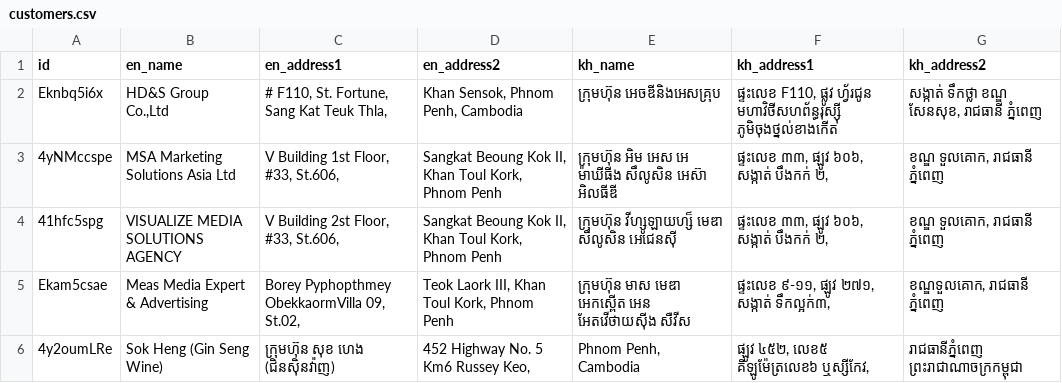
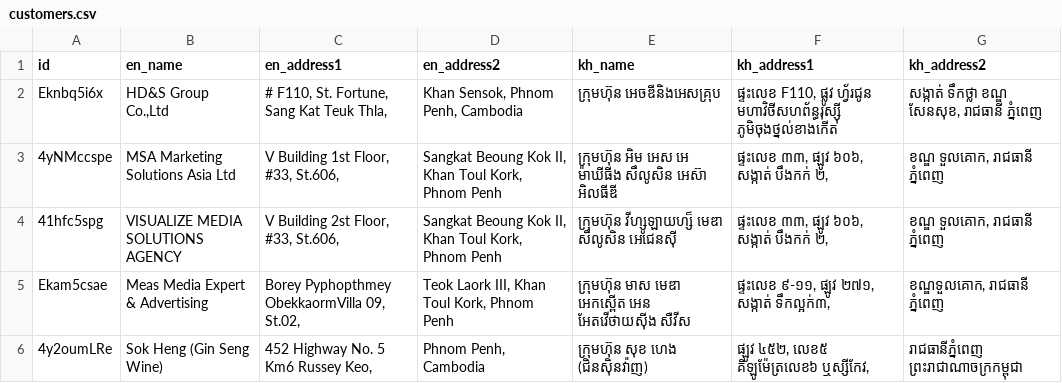
Before and after one commit to chamnap/prn2xls_electron, a CSV file: customers.csv, drawn as a sheet; the diff names each change by its address in the sheet, - before the commit and + after, or states it on an @@ line.

```diff
--- a/customers.csv
+++ b/customers.csv
-C6 (en_address1): ក្រុមហ៊ុន សុខ ហេង (ជិនស៊ិនវ៉ាញ)
+C6 (en_address1): 452 Highway No. 5 Km6 Russey Keo,
-D6 (en_address2): 452 Highway No. 5 Km6 Russey Keo,
+D6 (en_address2): Phnom Penh, Cambodia
-E6 (kh_name): Phnom Penh, Cambodia
+E6 (kh_name): ក្រុមហ៊ុន សុខ ហេង (ជិនស៊ិនវ៉ាញ)
```
Also changed, not shown: 1 other file.
